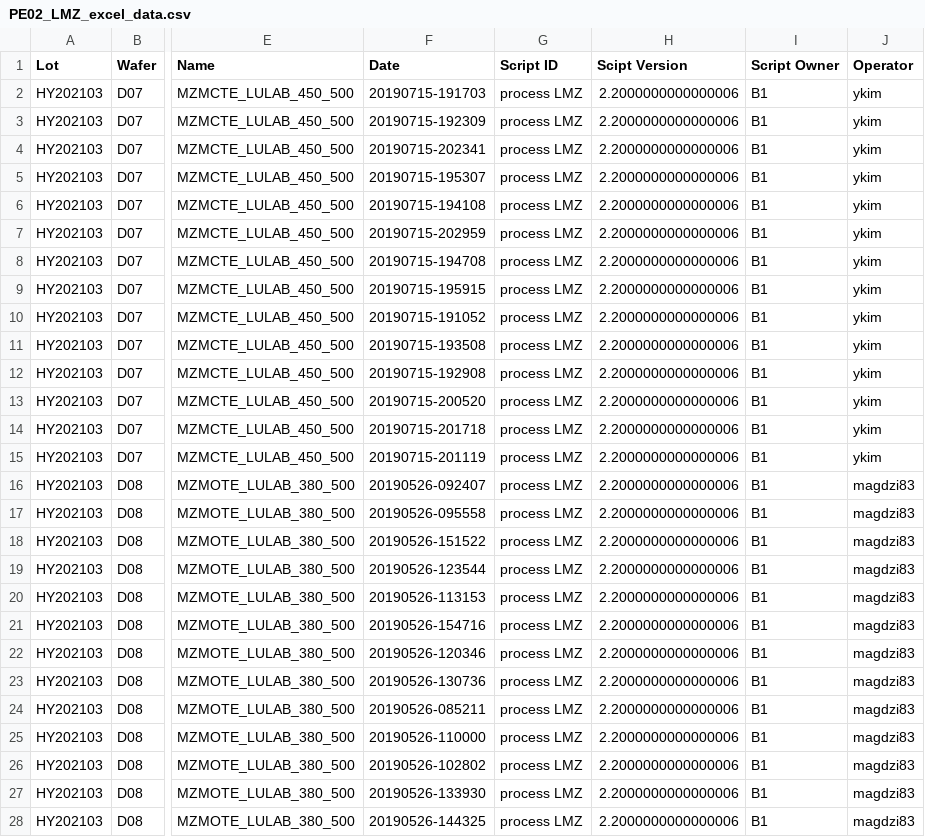
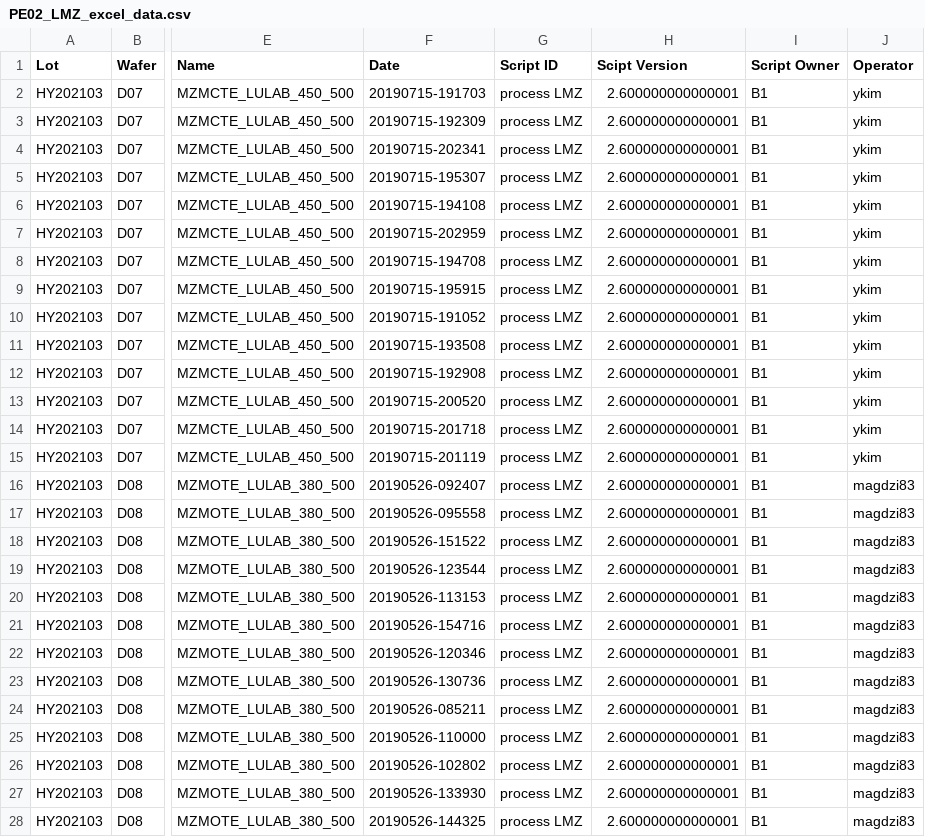
Before and after one commit to jungmyungjin12/TeamB_main, a CSV file: res/PE02_LMZ_excel_data.csv, drawn as a sheet; only a part is shown, gaps mark what is left out; the diff covers the shown part only; the diff names each change by its address in the sheet, - before the commit and + after, or states it on an @@ line.

```diff
--- a/res/PE02_LMZ_excel_data.csv
+++ b/res/PE02_LMZ_excel_data.csv
-H2:H28 (Scipt Version): 2.2000000000000006
+H2:H28 (Scipt Version): 2.600000000000001
```
Also changed, not shown: 18 edited cells elsewhere in this file, 3 other files.
